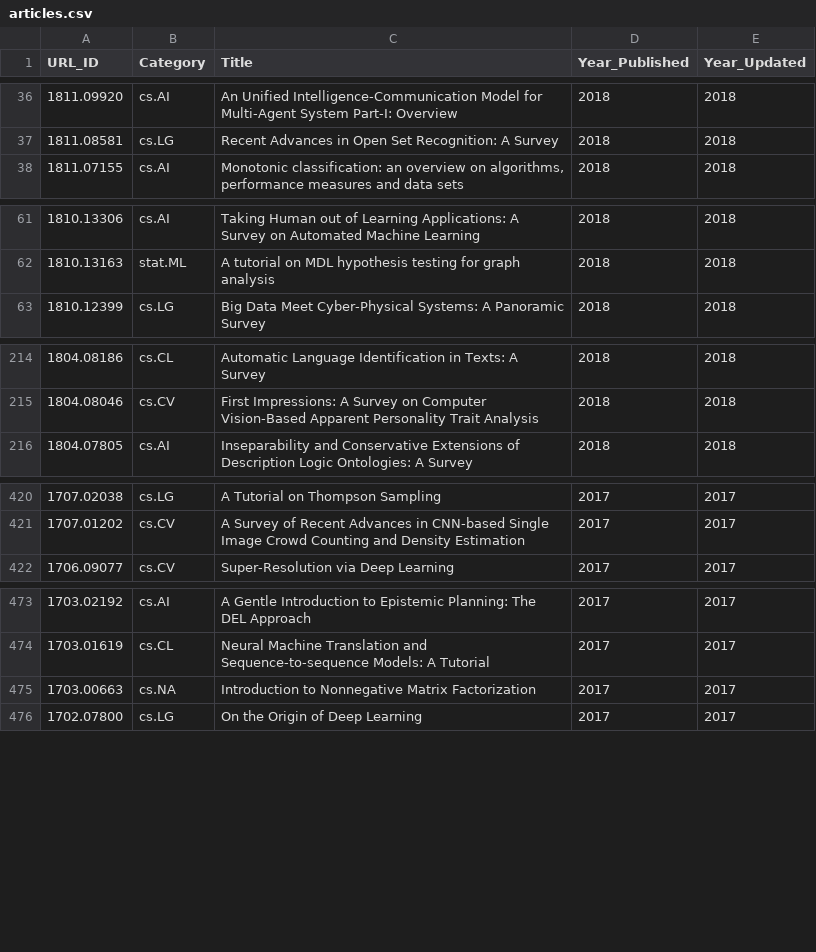
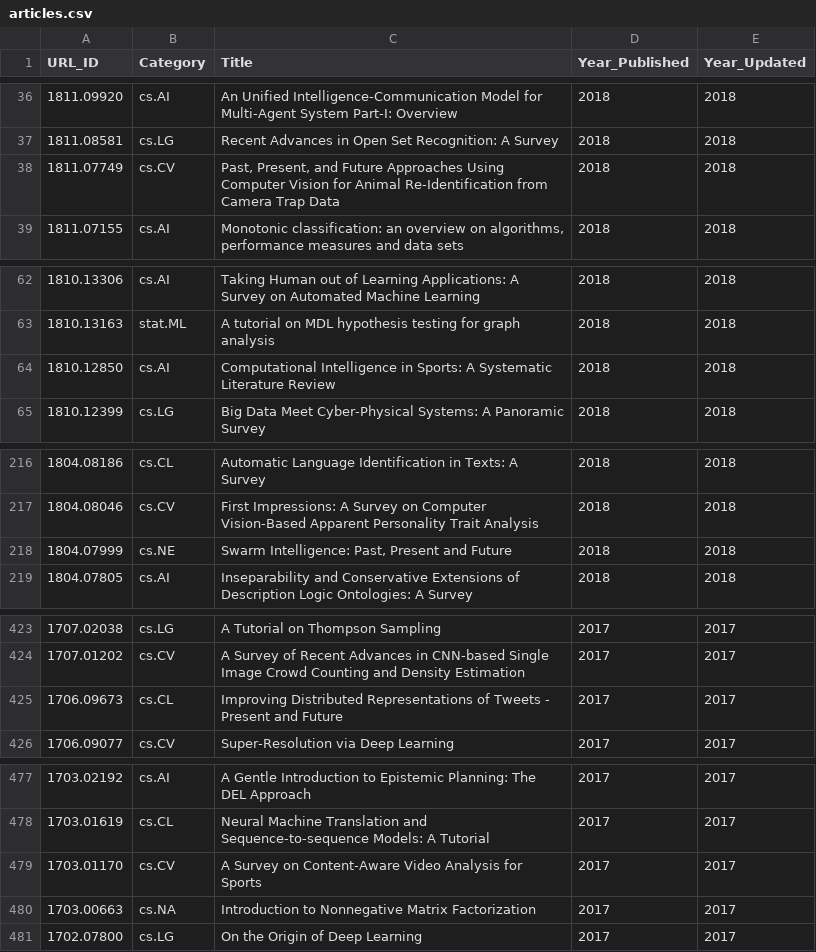
Before and after one commit to ml-feeds/arxiv-ml-reviews, a CSV file: data/articles.csv, drawn as a sheet; only a part is shown, gaps mark what is left out; the diff covers the shown part only.

Commit message:
Use term "present and future"

```diff
--- a/data/articles.csv
+++ b/data/articles.csv
@@ -37,2 +37,3 @@ URL_ID,Category,Title,Year_Published,Year_Updated
 1811.08581,cs.LG,Recent Advances in Open Set Recognition: A Survey,2018,2018
+1811.07749,cs.CV,"Past, Present, and Future Approaches Using Computer Vision for Animal Re-Identification from Camera Trap Data",2018,2018
 1811.07155,cs.AI,"Monotonic classification: an overview on algorithms, performance measures and data sets",2018,2018
@@ -62,2 +63,3 @@ URL_ID,Category,Title,Year_Published,Year_Updated
 1810.13163,stat.ML,A tutorial on MDL hypothesis testing for graph analysis,2018,2018
+1810.12850,cs.AI,Computational Intelligence in Sports: A Systematic Literature Review,2018,2018
 1810.12399,cs.LG,Big Data Meet Cyber-Physical Systems: A Panoramic Survey,2018,2018
@@ -215,2 +217,3 @@ URL_ID,Category,Title,Year_Published,Year_Updated
 1804.08046,cs.CV,First Impressions: A Survey on Computer Vision-Based Apparent Personality Trait Analysis,2018,2018
+1804.07999,cs.NE,"Swarm Intelligence: Past, Present and Future",2018,2018
 1804.07805,cs.AI,Inseparability and Conservative Extensions of Description Logic Ontologies: A Survey,2018,2018
@@ -421,2 +424,3 @@ URL_ID,Category,Title,Year_Published,Year_Updated
 1707.01202,cs.CV,A Survey of Recent Advances in CNN-based Single Image Crowd Counting and Density Estimation,2017,2017
+1706.09673,cs.CL,Improving Distributed Representations of Tweets - Present and Future,2017,2017
 1706.09077,cs.CV,Super-Resolution via Deep Learning,2017,2017
@@ -474,2 +478,3 @@ URL_ID,Category,Title,Year_Published,Year_Updated
 1703.01619,cs.CL,Neural Machine Translation and Sequence-to-sequence Models: A Tutorial,2017,2017
+1703.01170,cs.CV,A Survey on Content-Aware Video Analysis for Sports,2017,2017
 1703.00663,cs.NA,Introduction to Nonnegative Matrix Factorization,2017,2017
```
Also changed, not shown: 4 added rows elsewhere in this file, arxivmlrev/_config/terms.csv, 1 other file.
